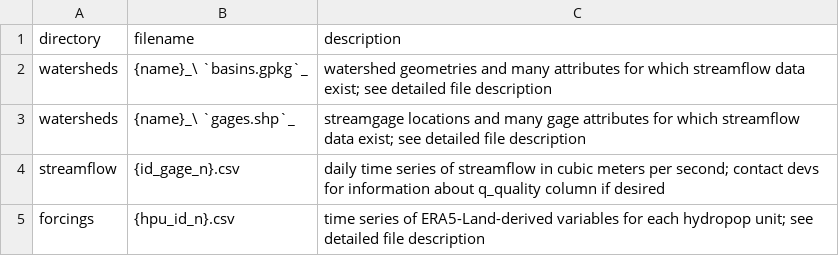
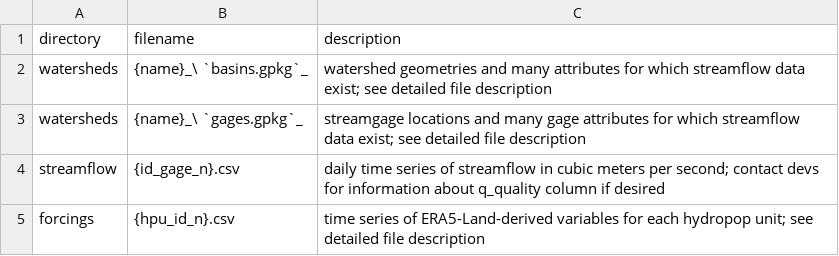
Before and after one commit to lanl/hydropop, a CSV file: docs/doctables/auxiliary_files.csv, drawn as a sheet.

Commit message:
Update auxiliary_files.csv

```diff
--- a/docs/doctables/auxiliary_files.csv
+++ b/docs/doctables/auxiliary_files.csv
@@ -2,3 +2,3 @@ directory,filename,description
 watersheds,{name}_\ `basins.gpkg`_,watershed geometries and many attributes for which streamflow data exist; see detailed file description
-watersheds,{name}_\ `gages.shp`_,streamgage locations and many gage attributes for which streamflow data exist; see detailed file description
+watersheds,{name}_\ `gages.gpkg`_,streamgage locations and many gage attributes for which streamflow data exist; see detailed file description
 streamflow,{id_gage_n}.csv,daily time series of streamflow in cubic meters per second; contact devs for information about q_quality column if desired
```
